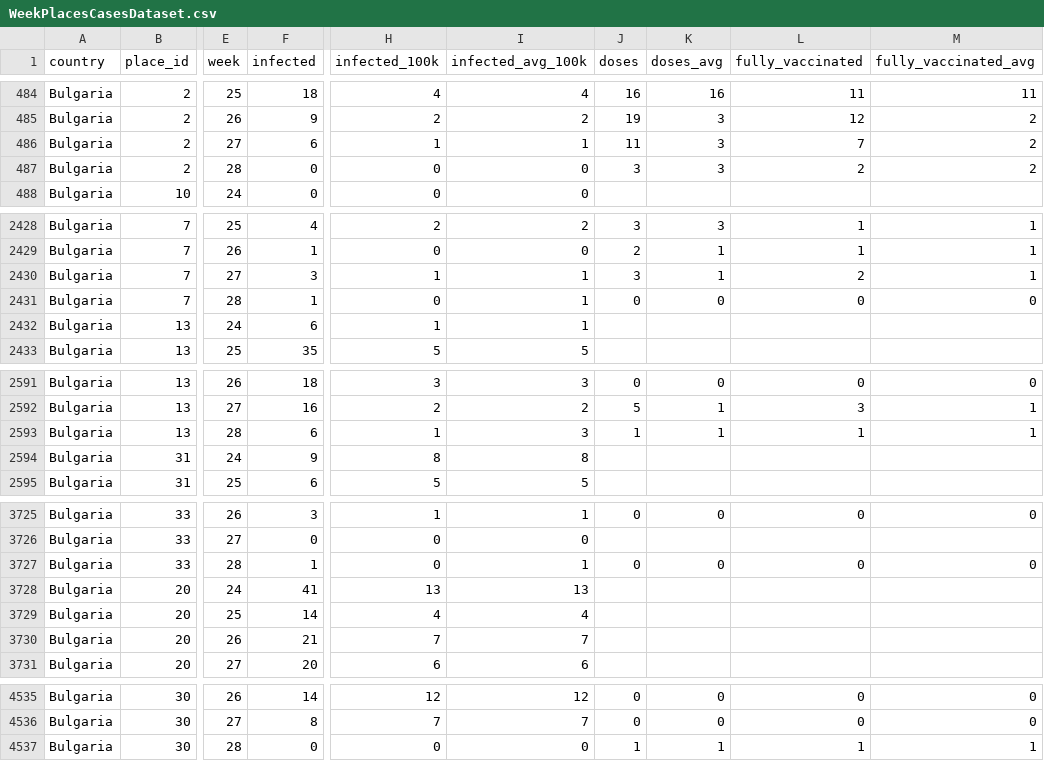
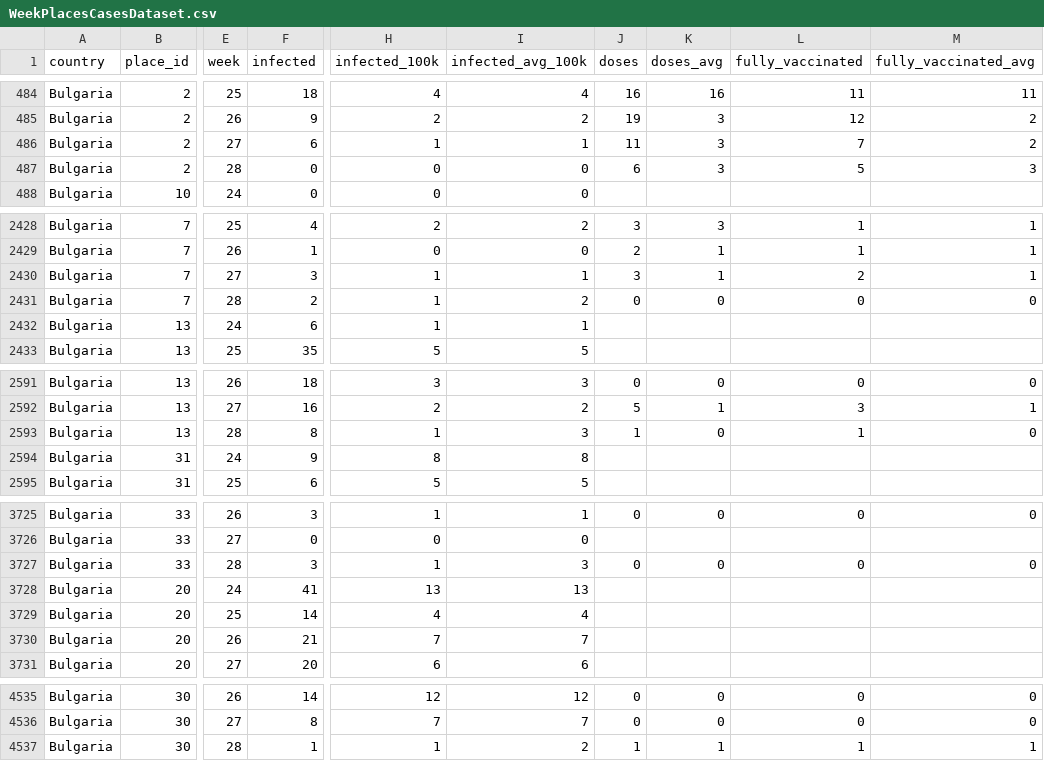
Before and after one commit to COVID-19-Bulgaria/covid-database, a CSV file: Bulgaria/WeekPlacesCasesDataset.csv, drawn as a sheet; only a part is shown, gaps mark what is left out; the diff covers the shown part only; the diff names each change by its address in the sheet, - before the commit and + after, or states it on an @@ line.

```diff
--- a/Bulgaria/WeekPlacesCasesDataset.csv
+++ b/Bulgaria/WeekPlacesCasesDataset.csv
-J487 (doses): 3
+J487 (doses): 6
-L487 (fully_vaccinated): 2
+L487 (fully_vaccinated): 5
-M487 (fully_vaccinated_avg): 2
+M487 (fully_vaccinated_avg): 3
-F2431 (infected): 1
+F2431 (infected): 2
-H2431 (infected_100k): 0
+H2431 (infected_100k): 1
-I2431 (infected_avg_100k): 1
+I2431 (infected_avg_100k): 2
-F2593 (infected): 6
+F2593 (infected): 8
-K2593 (doses_avg): 1
+K2593 (doses_avg): 0
-M2593 (fully_vaccinated_avg): 1
+M2593 (fully_vaccinated_avg): 0
-F3727 (infected): 1
+F3727 (infected): 3
-H3727 (infected_100k): 0
+H3727 (infected_100k): 1
-I3727 (infected_avg_100k): 1
+I3727 (infected_avg_100k): 3
-F4537 (infected): 0
+F4537 (infected): 1
-H4537 (infected_100k): 0
+H4537 (infected_100k): 1
-I4537 (infected_avg_100k): 0
+I4537 (infected_avg_100k): 2
```
Also changed, not shown: 37 edited cells elsewhere in this file, Bulgaria/RollingBiWeeklyPlacesCasesDataset.csv, 3 other files.
